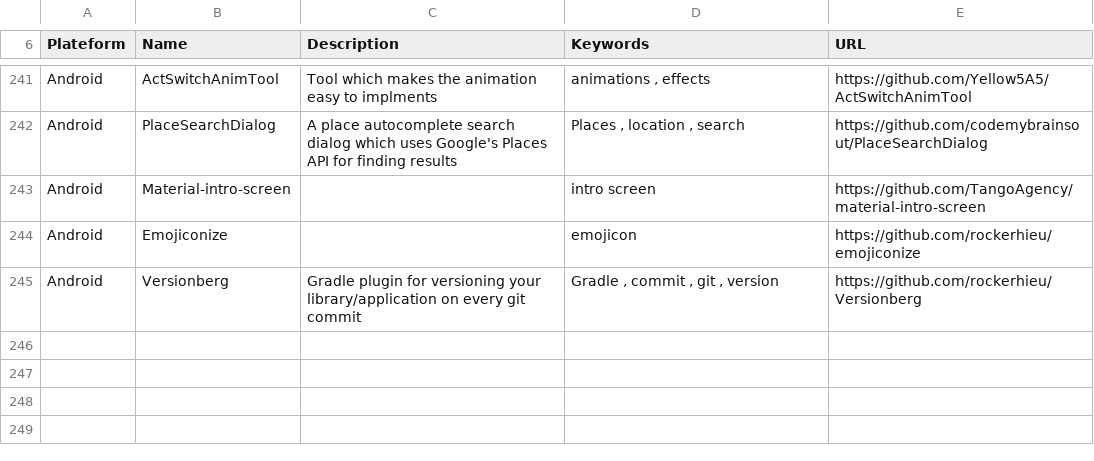
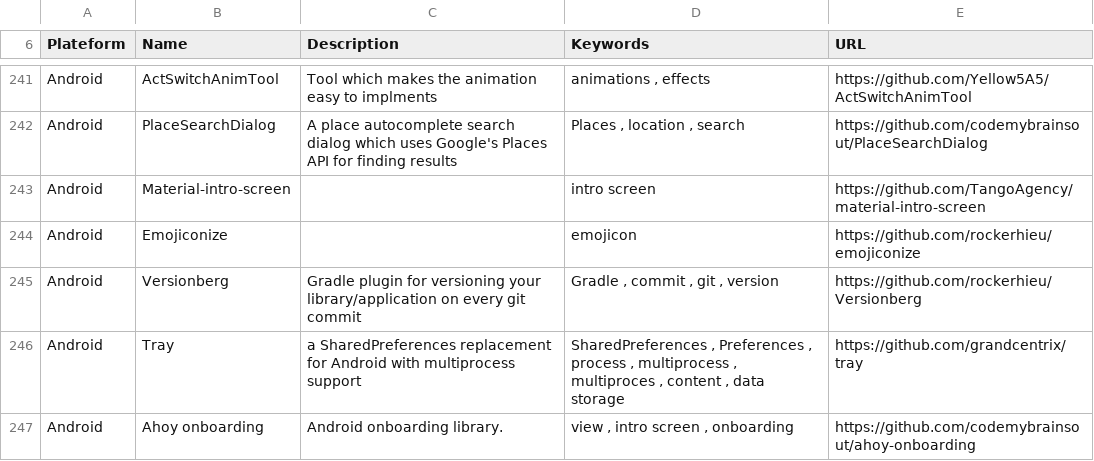
Before and after one commit to vaginessa/Tips-n-tools, a CSV file: libz/Tips-n-tools_Libraries.csv, drawn as a sheet; only a part is shown, gaps mark what is left out.

Commit message:
chore: add references to a tutorial about services, and to tools for 'onboarding in app' views and multiprocess-context-safe tank to store data

```diff
--- a/libz/Tips-n-tools_Libraries.csv
+++ b/libz/Tips-n-tools_Libraries.csv
@@ -245 +245,3 @@ Android;Emojiconize;;emojicon;https://github.com/rockerhieu/emojiconize
 Android;Versionberg; Gradle plugin for versioning your library/application on every git commit ;Gradle , commit , git , version;https://github.com/rockerhieu/Versionberg
+Android;Tray; a SharedPreferences replacement for Android with multiprocess support ;SharedPreferences , Preferences , process , multiprocess , multiproces , content , data storage;https://github.com/grandcentrix/tray
+Android;Ahoy onboarding;Android onboarding library.;view , intro screen , onboarding;https://github.com/codemybrainsout/ahoy-onboarding
```
Also changed, not shown: webz/Tips-n-tools_WebLinks.csv, 4 other files.
